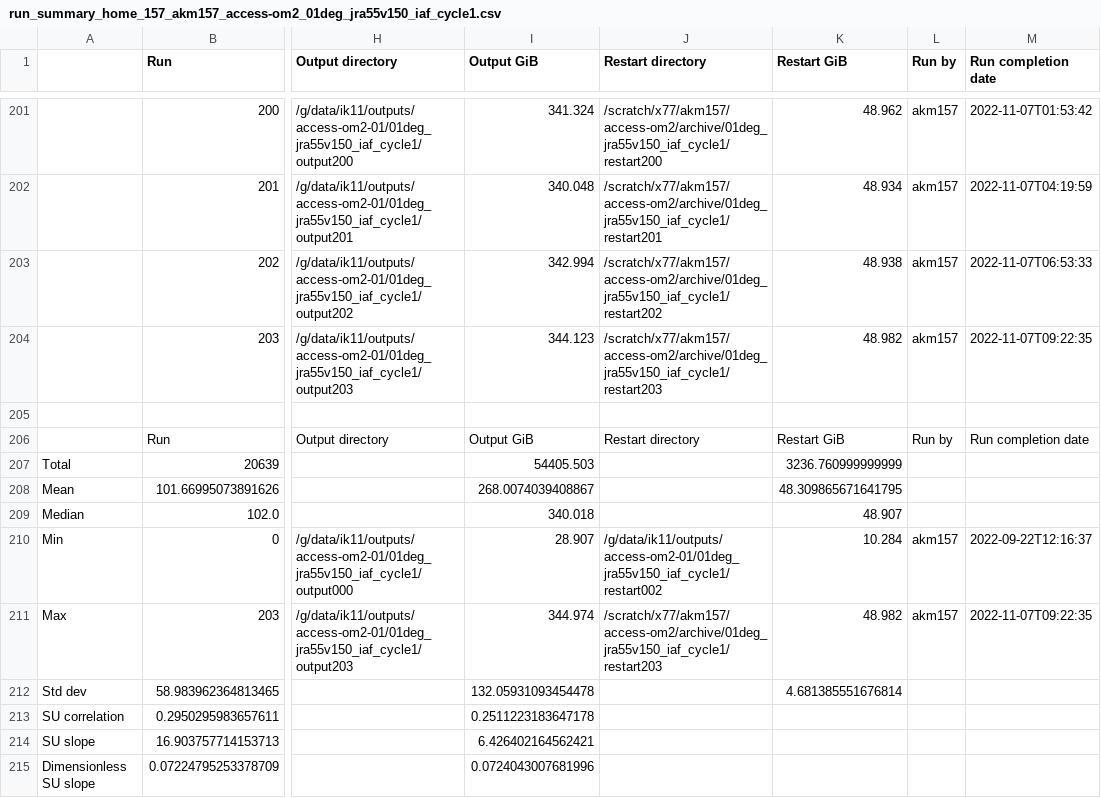
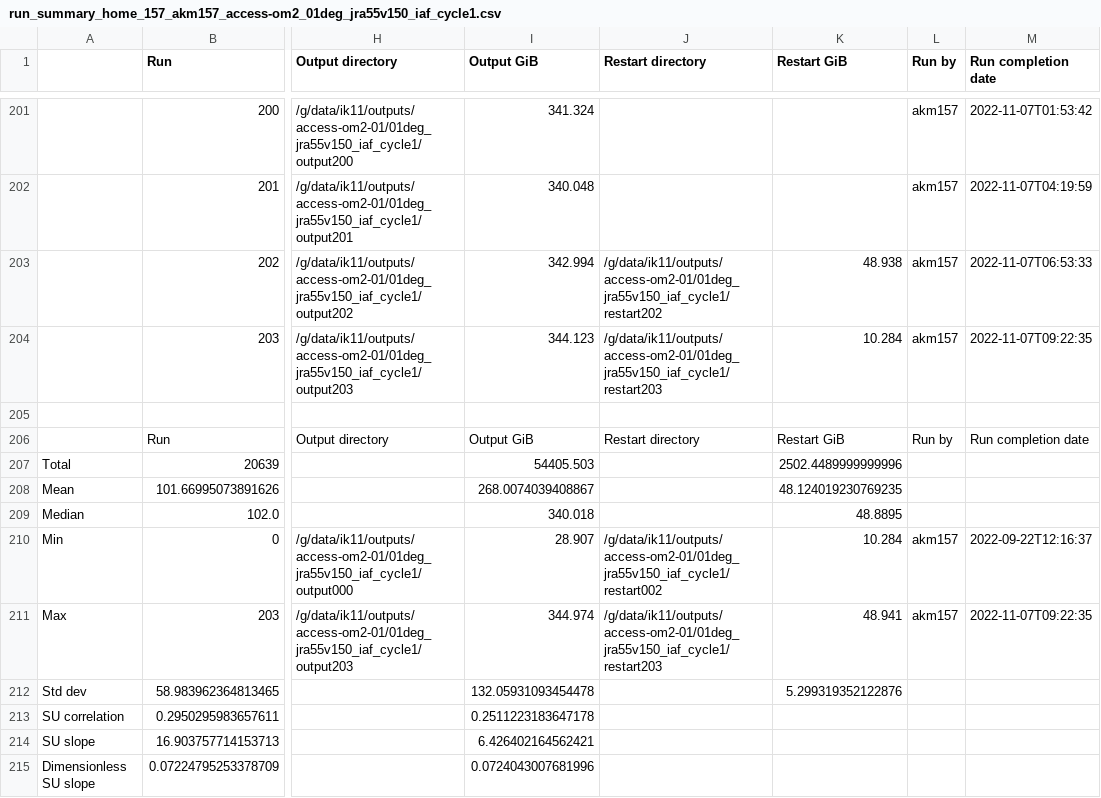
Before and after one commit to COSIMA/01deg_jra55_iaf, a CSV file: run_summary_home_157_akm157_access-om2_01deg_jra55v150_iaf_cycle1.csv, drawn as a sheet; only a part is shown, gaps mark what is left out; the diff covers the shown part only; the diff names each change by its address in the sheet, - before the commit and + after, or states it on an @@ line.

```diff
--- a/run_summary_home_157_akm157_access-om2_01deg_jra55v150_iaf_cycle1.csv
+++ b/run_summary_home_157_akm157_access-om2_01deg_jra55v150_iaf_cycle1.csv
-J201 (Restart directory): /scratch/x77/akm157/access-om2/archive/01deg_jra55v150_iaf_cycle1/restart200
+J201 (Restart directory): (empty)
-K201 (Restart GiB): 48.962
+K201 (Restart GiB): (empty)
-J202 (Restart directory): /scratch/x77/akm157/access-om2/archive/01deg_jra55v150_iaf_cycle1/restart201
+J202 (Restart directory): (empty)
-K202 (Restart GiB): 48.934
+K202 (Restart GiB): (empty)
-J203 (Restart directory): /scratch/x77/akm157/access-om2/archive/01deg_jra55v150_iaf_cycle1/restart202
+J203 (Restart directory): /g/data/ik11/outputs/access-om2-01/01deg_jra55v150_iaf_cycle1/restart202
-J204 (Restart directory): /scratch/x77/akm157/access-om2/archive/01deg_jra55v150_iaf_cycle1/restart203
+J204 (Restart directory): /g/data/ik11/outputs/access-om2-01/01deg_jra55v150_iaf_cycle1/restart203
-K204 (Restart GiB): 48.982
+K204 (Restart GiB): 10.284
-K207 (Restart GiB): 3236.760999999999
+K207 (Restart GiB): 2502.4489999999996
-K208 (Restart GiB): 48.309865671641795
+K208 (Restart GiB): 48.124019230769235
-K209 (Restart GiB): 48.907
+K209 (Restart GiB): 48.8895
-J211 (Restart directory): /scratch/x77/akm157/access-om2/archive/01deg_jra55v150_iaf_cycle1/restart203
+J211 (Restart directory): /g/data/ik11/outputs/access-om2-01/01deg_jra55v150_iaf_cycle1/restart203
-K211 (Restart GiB): 48.982
+K211 (Restart GiB): 48.941
-K212 (Restart GiB): 4.681385551676814
+K212 (Restart GiB): 5.299319352122876
```
Also changed, not shown: 31 edited cells elsewhere in this file.
